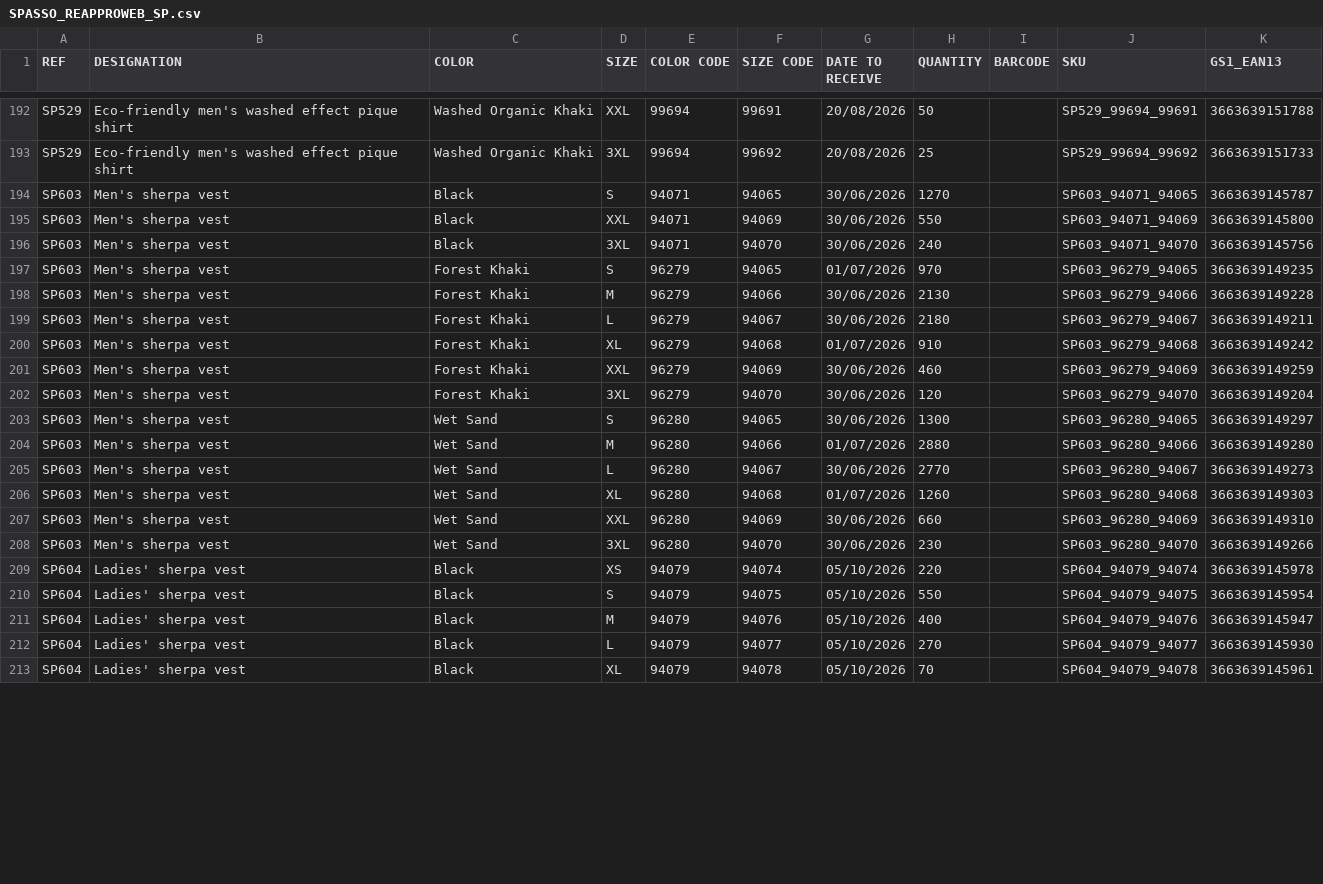
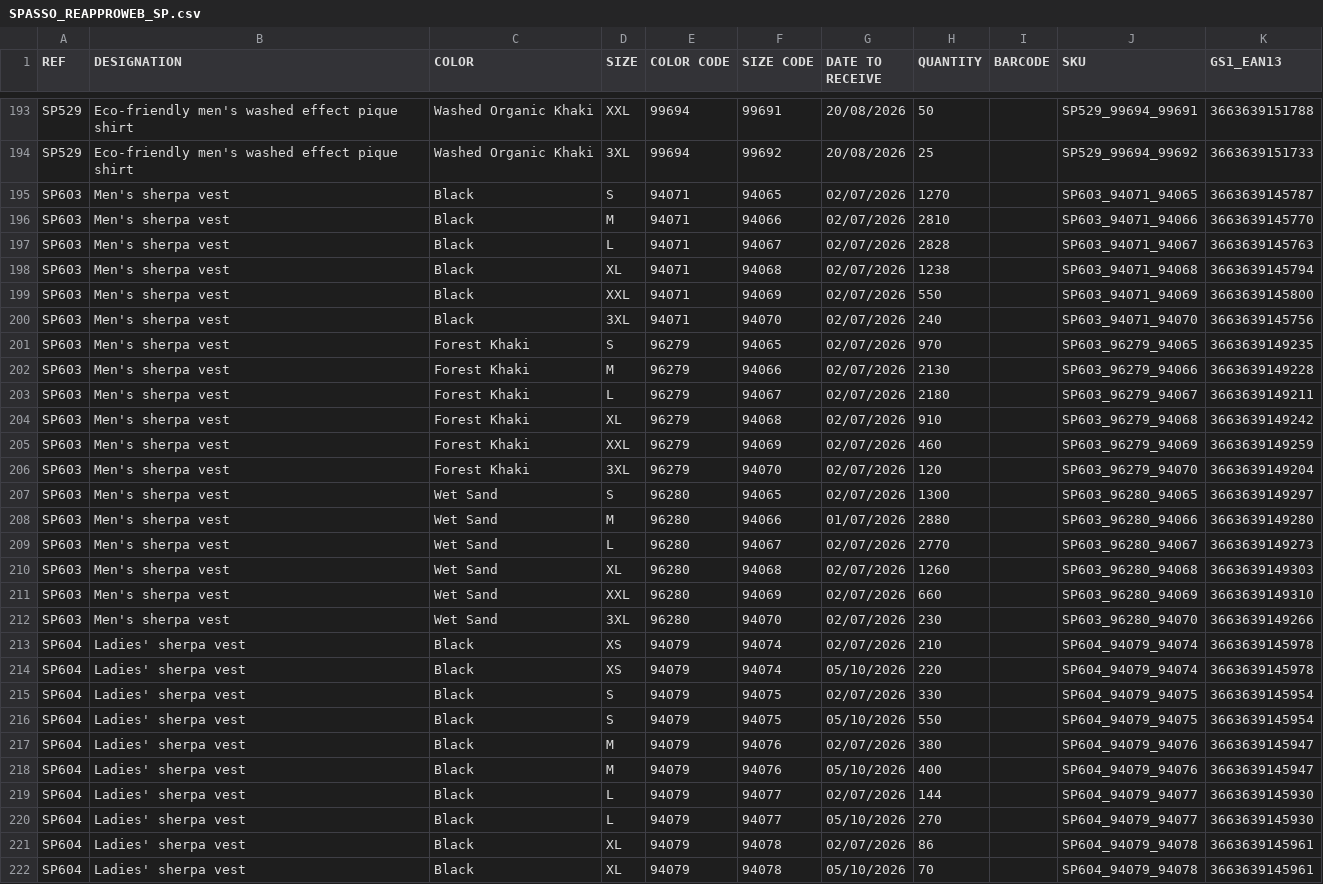
Before and after one commit to PerrinT31/Spasso, a CSV file: public/SPASSO_REAPPROWEB_SP.csv, drawn as a sheet; only a part is shown, gaps mark what is left out; the diff covers the shown part only.

Commit message:
Mise à jour quotidienne du CSV de réappro

```diff
--- a/public/SPASSO_REAPPROWEB_SP.csv
+++ b/public/SPASSO_REAPPROWEB_SP.csv
@@ -193,21 +194,29 @@ SP529;Eco-friendly men's washed effect pique shirt;Washed Organic Khaki;XXL;9969
 SP529;Eco-friendly men's washed effect pique shirt;Washed Organic Khaki;3XL;99694;99692;20/08/2026;25;;SP529_99694_99692;3663639151733
-SP603;Men's sherpa vest;Black;S;94071;94065;30/06/2026;1270;;SP603_94071_94065;3663639145787
-SP603;Men's sherpa vest;Black;XXL;94071;94069;30/06/2026;550;;SP603_94071_94069;3663639145800
-SP603;Men's sherpa vest;Black;3XL;94071;94070;30/06/2026;240;;SP603_94071_94070;3663639145756
-SP603;Men's sherpa vest;Forest Khaki;S;96279;94065;01/07/2026;970;;SP603_96279_94065;3663639149235
-SP603;Men's sherpa vest;Forest Khaki;M;96279;94066;30/06/2026;2130;;SP603_96279_94066;3663639149228
-SP603;Men's sherpa vest;Forest Khaki;L;96279;94067;30/06/2026;2180;;SP603_96279_94067;3663639149211
-SP603;Men's sherpa vest;Forest Khaki;XL;96279;94068;01/07/2026;910;;SP603_96279_94068;3663639149242
-SP603;Men's sherpa vest;Forest Khaki;XXL;96279;94069;30/06/2026;460;;SP603_96279_94069;3663639149259
-SP603;Men's sherpa vest;Forest Khaki;3XL;96279;94070;30/06/2026;120;;SP603_96279_94070;3663639149204
-SP603;Men's sherpa vest;Wet Sand;S;96280;94065;30/06/2026;1300;;SP603_96280_94065;3663639149297
+SP603;Men's sherpa vest;Black;S;94071;94065;02/07/2026;1270;;SP603_94071_94065;3663639145787
+SP603;Men's sherpa vest;Black;M;94071;94066;02/07/2026;2810;;SP603_94071_94066;3663639145770
+SP603;Men's sherpa vest;Black;L;94071;94067;02/07/2026;2828;;SP603_94071_94067;3663639145763
+SP603;Men's sherpa vest;Black;XL;94071;94068;02/07/2026;1238;;SP603_94071_94068;3663639145794
+SP603;Men's sherpa vest;Black;XXL;94071;94069;02/07/2026;550;;SP603_94071_94069;3663639145800
+SP603;Men's sherpa vest;Black;3XL;94071;94070;02/07/2026;240;;SP603_94071_94070;3663639145756
+SP603;Men's sherpa vest;Forest Khaki;S;96279;94065;02/07/2026;970;;SP603_96279_94065;3663639149235
+SP603;Men's sherpa vest;Forest Khaki;M;96279;94066;02/07/2026;2130;;SP603_96279_94066;3663639149228
+SP603;Men's sherpa vest;Forest Khaki;L;96279;94067;02/07/2026;2180;;SP603_96279_94067;3663639149211
+SP603;Men's sherpa vest;Forest Khaki;XL;96279;94068;02/07/2026;910;;SP603_96279_94068;3663639149242
+SP603;Men's sherpa vest;Forest Khaki;XXL;96279;94069;02/07/2026;460;;SP603_96279_94069;3663639149259
+SP603;Men's sherpa vest;Forest Khaki;3XL;96279;94070;02/07/2026;120;;SP603_96279_94070;3663639149204
+SP603;Men's sherpa vest;Wet Sand;S;96280;94065;02/07/2026;1300;;SP603_96280_94065;3663639149297
 SP603;Men's sherpa vest;Wet Sand;M;96280;94066;01/07/2026;2880;;SP603_96280_94066;3663639149280
-SP603;Men's sherpa vest;Wet Sand;L;96280;94067;30/06/2026;2770;;SP603_96280_94067;3663639149273
-SP603;Men's sherpa vest;Wet Sand;XL;96280;94068;01/07/2026;1260;;SP603_96280_94068;3663639149303
-SP603;Men's sherpa vest;Wet Sand;XXL;96280;94069;30/06/2026;660;;SP603_96280_94069;3663639149310
-SP603;Men's sherpa vest;Wet Sand;3XL;96280;94070;30/06/2026;230;;SP603_96280_94070;3663639149266
+SP603;Men's sherpa vest;Wet Sand;L;96280;94067;02/07/2026;2770;;SP603_96280_94067;3663639149273
+SP603;Men's sherpa vest;Wet Sand;XL;96280;94068;02/07/2026;1260;;SP603_96280_94068;3663639149303
+SP603;Men's sherpa vest;Wet Sand;XXL;96280;94069;02/07/2026;660;;SP603_96280_94069;3663639149310
+SP603;Men's sherpa vest;Wet Sand;3XL;96280;94070;02/07/2026;230;;SP603_96280_94070;3663639149266
+SP604;Ladies' sherpa vest;Black;XS;94079;94074;02/07/2026;210;;SP604_94079_94074;3663639145978
 SP604;Ladies' sherpa vest;Black;XS;94079;94074;05/10/2026;220;;SP604_94079_94074;3663639145978
+SP604;Ladies' sherpa vest;Black;S;94079;94075;02/07/2026;330;;SP604_94079_94075;3663639145954
 SP604;Ladies' sherpa vest;Black;S;94079;94075;05/10/2026;550;;SP604_94079_94075;3663639145954
+SP604;Ladies' sherpa vest;Black;M;94079;94076;02/07/2026;380;;SP604_94079_94076;3663639145947
 SP604;Ladies' sherpa vest;Black;M;94079;94076;05/10/2026;400;;SP604_94079_94076;3663639145947
+SP604;Ladies' sherpa vest;Black;L;94079;94077;02/07/2026;144;;SP604_94079_94077;3663639145930
 SP604;Ladies' sherpa vest;Black;L;94079;94077;05/10/2026;270;;SP604_94079_94077;3663639145930
+SP604;Ladies' sherpa vest;Black;XL;94079;94078;02/07/2026;86;;SP604_94079_94078;3663639145961
 SP604;Ladies' sherpa vest;Black;XL;94079;94078;05/10/2026;70;;SP604_94079_94078;3663639145961
```
Also changed, not shown: 1 added row, 2 removed rows and 74 edited cells elsewhere in this file.
